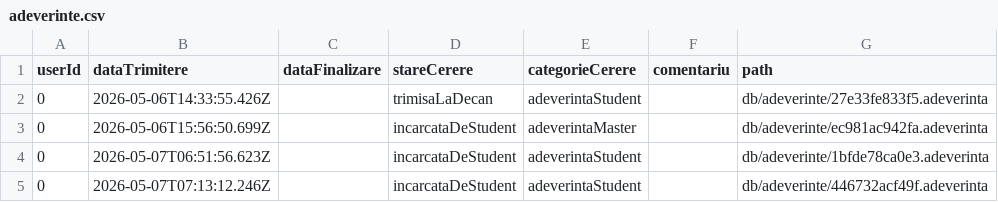
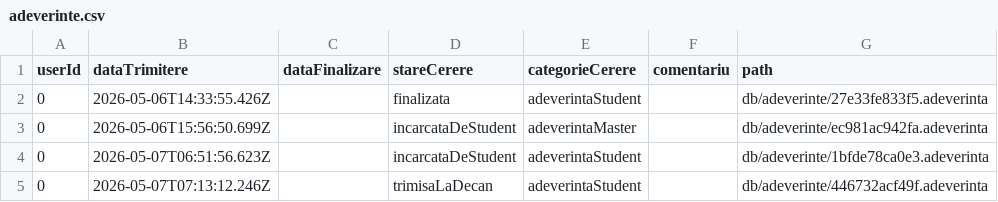
Before and after one commit to a-bratosin/ISP-Gestionare-Adeverinte, a CSV file: db/adeverinte.csv, drawn as a sheet.

```diff
--- a/db/adeverinte.csv
+++ b/db/adeverinte.csv
@@ -1,5 +1,5 @@
 userId,dataTrimitere,dataFinalizare,stareCerere,categorieCerere,comentariu,path
-0,2026-05-06T14:33:55.426Z,,trimisaLaDecan,adeverintaStudent,,db/adeverinte/27e33fe833f5.adeverinta
+0,2026-05-06T14:33:55.426Z,,finalizata,adeverintaStudent,,db/adeverinte/27e33fe833f5.adeverinta
 0,2026-05-06T15:56:50.699Z,,incarcataDeStudent,adeverintaMaster,,db/adeverinte/ec981ac942fa.adeverinta
 0,2026-05-07T06:51:56.623Z,,incarcataDeStudent,adeverintaStudent,,db/adeverinte/1bfde78ca0e3.adeverinta
-0,2026-05-07T07:13:12.246Z,,incarcataDeStudent,adeverintaStudent,,db/adeverinte/446732acf49f.adeverinta
+0,2026-05-07T07:13:12.246Z,,trimisaLaDecan,adeverintaStudent,,db/adeverinte/446732acf49f.adeverinta
```
Also changed, not shown: db/utilizatori.csv, 8 other files.
